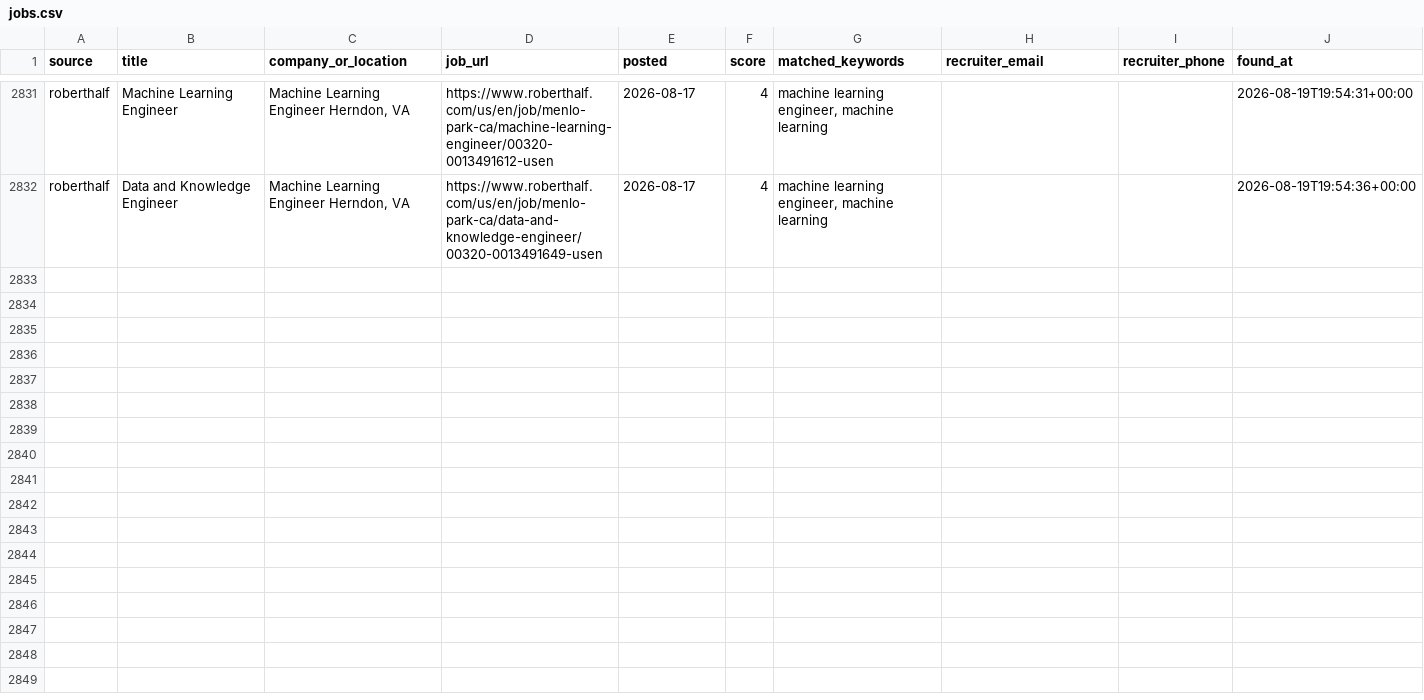
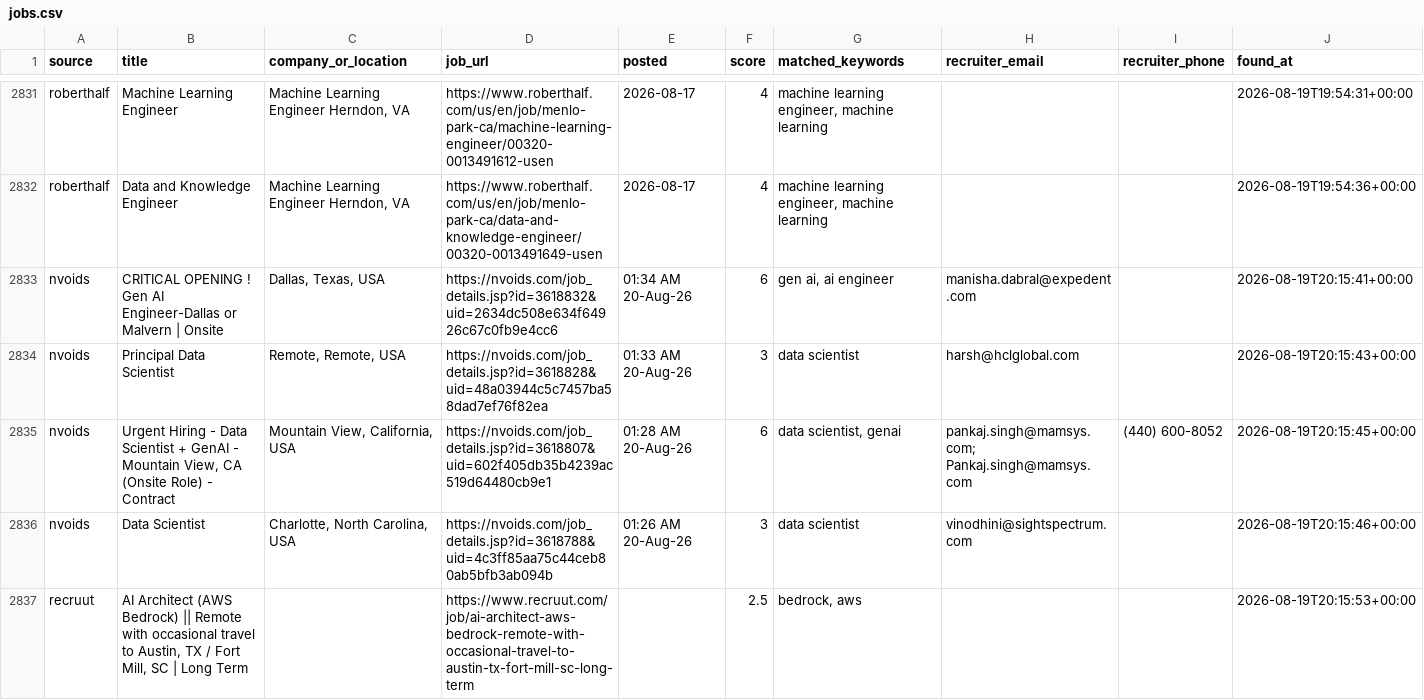
Before and after one commit to niharika2104/contract-job-tracker, a CSV file: data/jobs.csv, drawn as a sheet; only a part is shown, gaps mark what is left out.

```diff
--- a/data/jobs.csv
+++ b/data/jobs.csv
@@ -2832 +2832,6 @@ roberthalf,Machine Learning Engineer,"Machine Learning Engineer Herndon, VA",htt
 roberthalf,Data and Knowledge Engineer,"Machine Learning Engineer Herndon, VA",https://www.roberthalf.com/us/en/job/menlo-park-ca/data-and-knowledge-engineer/00320-0013491649-usen,2026-08-17,4,"machine learning engineer, machine learning",,,2026-08-19T19:54:36+00:00
+nvoids,CRITICAL OPENING ! Gen AI Engineer-Dallas or Malvern | Onsite,"Dallas, Texas, USA",https://nvoids.com/job_details.jsp?id=3618832&uid=2634dc508e634f64926c67c0fb9e4cc6,01:34 AM 20-Aug-26,6,"gen ai, ai engineer",manisha.dabral@expedent.com,,2026-08-19T20:15:41+00:00
+nvoids,Principal Data Scientist,"Remote, Remote, USA",https://nvoids.com/job_details.jsp?id=3618828&uid=48a03944c5c7457ba58dad7ef76f82ea,01:33 AM 20-Aug-26,3,data scientist,harsh@hclglobal.com,,2026-08-19T20:15:43+00:00
+nvoids,"Urgent Hiring - Data Scientist + GenAI - Mountain View, CA (Onsite Role) - Contract","Mountain View, California, USA",https://nvoids.com/job_details.jsp?id=3618807&uid=602f405db35b4239ac519d64480cb9e1,01:28 AM 20-Aug-26,6,"data scientist, genai",pankaj.singh@mamsys.com; Pankaj.singh@mamsys.com,(440) 600-8052,2026-08-19T20:15:45+00:00
+nvoids,Data Scientist,"Charlotte, North Carolina, USA",https://nvoids.com/job_details.jsp?id=3618788&uid=4c3ff85aa75c44ceb80ab5bfb3ab094b,01:26 AM 20-Aug-26,3,data scientist,vinodhini@sightspectrum.com,,2026-08-19T20:15:46+00:00
+recruut,"AI Architect (AWS Bedrock) || Remote with occasional travel to Austin, TX / Fort Mill, SC | Long Term",,https://www.recruut.com/job/ai-architect-aws-bedrock-remote-with-occasional-travel-to-austin-tx-fort-mill-sc-long-term,,2.5,"bedrock, aws",,,2026-08-19T20:15:53+00:00
```
Also changed, not shown: 1 other file.
